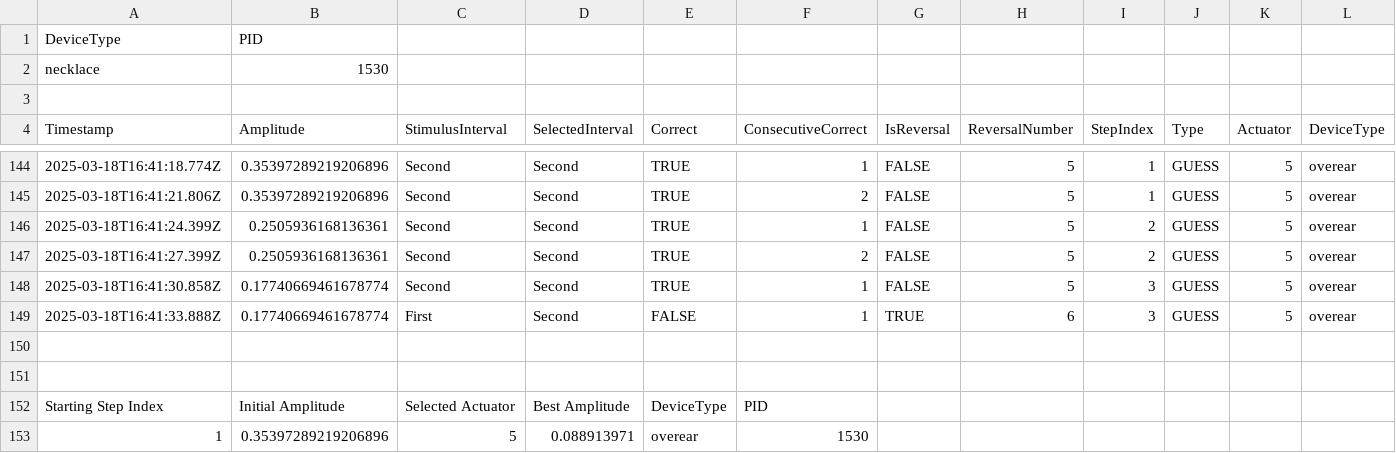
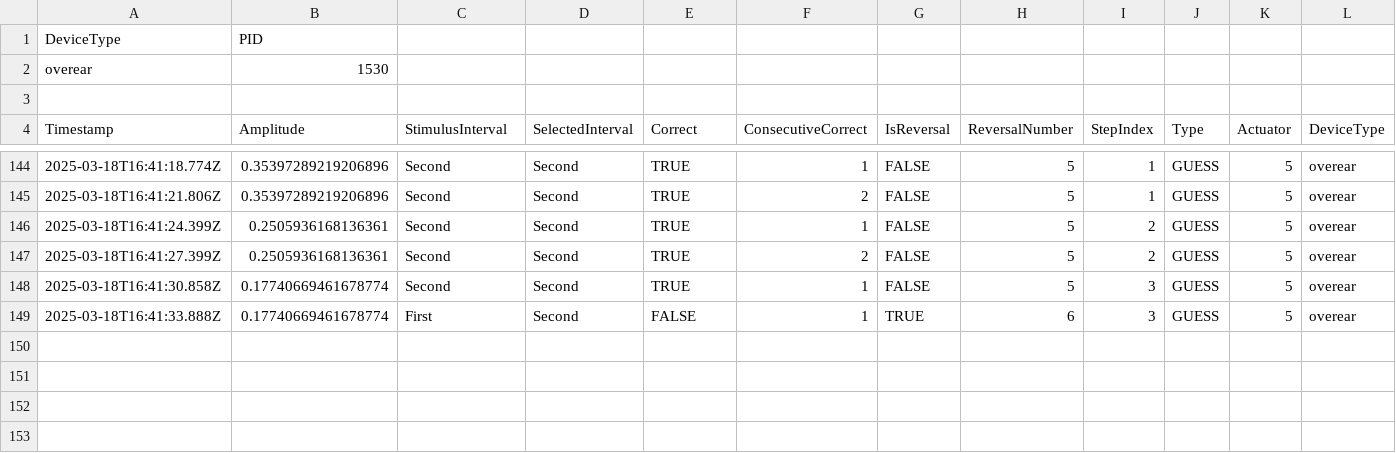
Before and after one commit to samchin/sam-website, a CSV file: Data/Psychophysical Data/1530/absolute_threshold_overear_pid1530_2025-03-18T16-41-37-049Z.csv, drawn as a sheet; only a part is shown, gaps mark what is left out; rows hold the shown columns only; the diff names each change by its address in the sheet, - before the commit and + after, or states it on an @@ line.

```diff
--- a/Data/Psychophysical Data/1530/absolute_threshold_overear_pid1530_2025-03-18T16-41-37-049Z.csv
+++ b/Data/Psychophysical Data/1530/absolute_threshold_overear_pid1530_2025-03-18T16-41-37-049Z.csv
-A2 (Timestamp): necklace
+A2 (Timestamp): overear
-row 150: (empty)
-row 151: (empty)
-row 152: Starting Step Index | Initial Amplitude | Selected Actuator | Best Amplitude | DeviceType | PID
-row 153: 1 | 0.35397289219206896 | 5 | 0.088913971 | overear | 1530
```
Also changed, not shown: Data/Psychophysical Data/1/absolute_threshold_bracelet_pid1_Mar 16 2025.csv, Data/Psychophysical Data/1/absolute_threshold_necklace_pid1_Mar 16 2025.csv, 4 other files.
